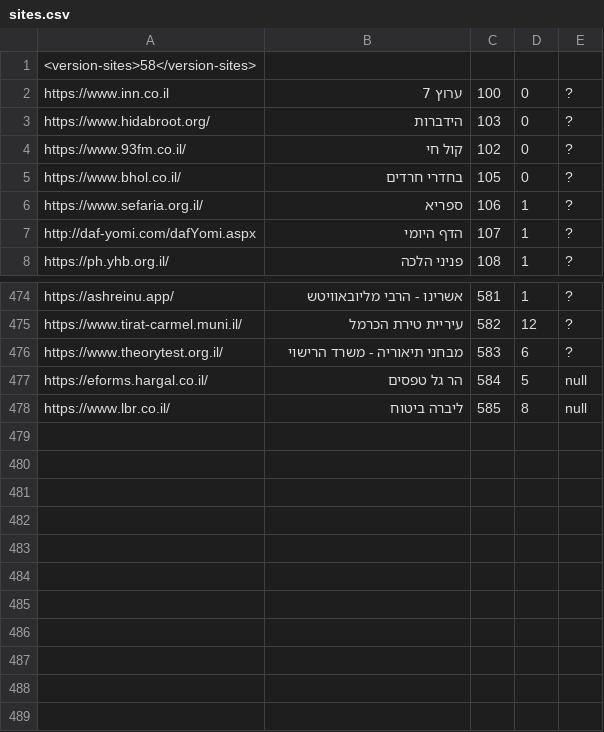
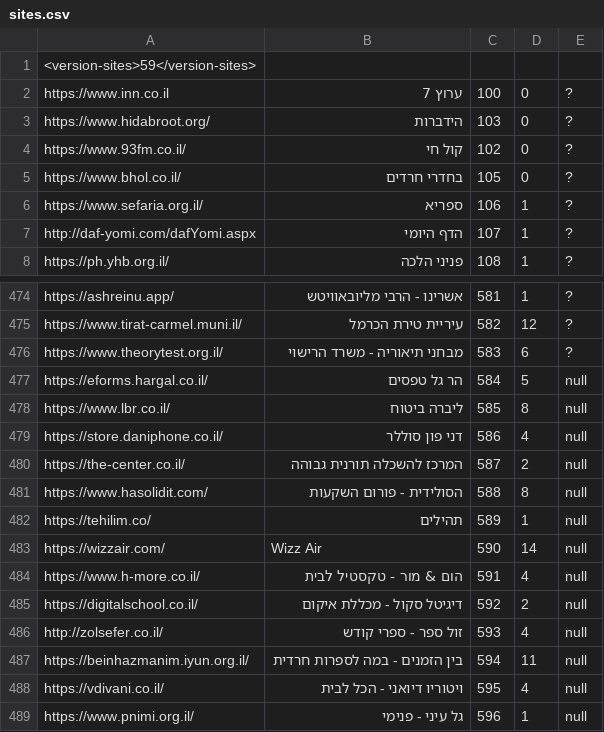
Before and after one commit to Zusman123/KosherWeb, a CSV file: sites.csv, drawn as a sheet; only a part is shown, gaps mark what is left out.

Commit message:
Update file

```diff
--- a/sites.csv
+++ b/sites.csv
@@ -1,2 +1,2 @@
-<version-sites>58</version-sites>,,,,
+<version-sites>59</version-sites>,,,,
 https://www.inn.co.il,ערוץ 7,100,0,?
@@ -478 +478,12 @@ https://eforms.hargal.co.il/,הר גל טפסים,584,5,null
 https://www.lbr.co.il/,ליברה ביטוח,585,8,null
+https://store.daniphone.co.il/,דני פון סוללר,586,4,null
+https://the-center.co.il/,המרכז להשכלה תורנית גבוהה,587,2,null
+https://www.hasolidit.com/,הסולידית - פורום השקעות,588,8,null
+https://tehilim.co/,תהילים,589,1,null
+https://wizzair.com/,Wizz Air,590,14,null
+https://www.h-more.co.il/,הום & מור - טקסטיל לבית,591,4,null
+https://digitalschool.co.il/,דיגיטל סקול - מכללת איקום,592,2,null
+http://zolsefer.co.il/,זול ספר - ספרי קודש,593,4,null
+https://beinhazmanim.iyun.org.il/,בין הזמנים - במה לספרות חרדית,594,11,null
+https://vdivani.co.il/,ויטוריו דיואני - הכל לבית,595,4,null
+https://www.pnimi.org.il/,גל עיני - פנימי,596,1,null
```
